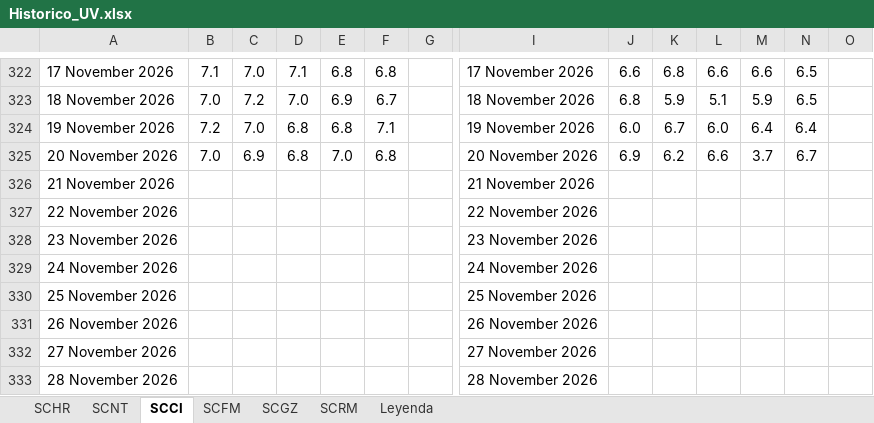
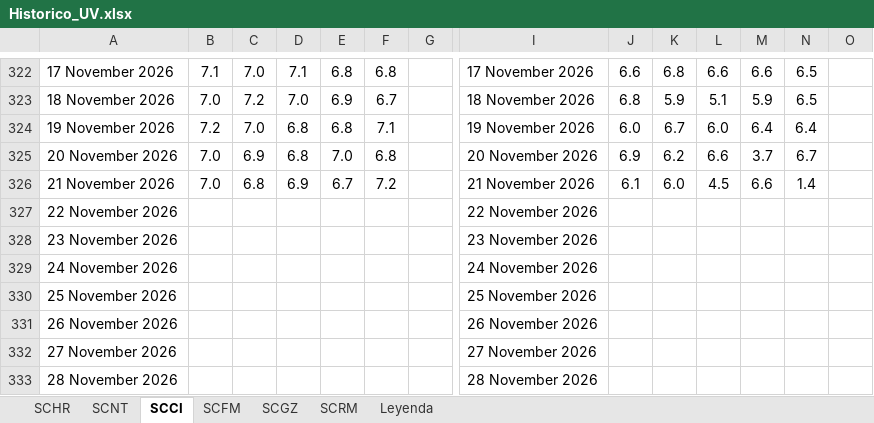
Before and after one commit to yoqai2a/yoqhai_uv_20261112, an Excel workbook: ___Data/___UV/Historico_UV.xlsx, sheet SCCI, drawn as a sheet; only a part is shown, gaps mark what is left out; values as stored, in another font and other column widths than the file's, no borders; conditional formats not drawn; the diff names each change by its address in the sheet, - before the commit and + after, or states it on an @@ line.

```diff
--- a/___Data/___UV/Historico_UV.xlsx (sheet SCCI)
+++ b/___Data/___UV/Historico_UV.xlsx (sheet SCCI)
-B326: (empty)
+B326: 7.0
-C326: (empty)
+C326: 6.8
-D326: (empty)
+D326: 6.9
-E326: (empty)
+E326: 6.7
-F326: (empty)
+F326: 7.2
-J326: (empty)
+J326: 6.1
-K326: (empty)
+K326: 6.0
-L326: (empty)
+L326: 4.5
-M326: (empty)
+M326: 6.6
-N326: (empty)
+N326: 1.4
```
Also changed, not shown: sheet SCFM, sheet SCNT, sheet SCGZ, sheet SCRM, sheet SCHR, 3 other files.
